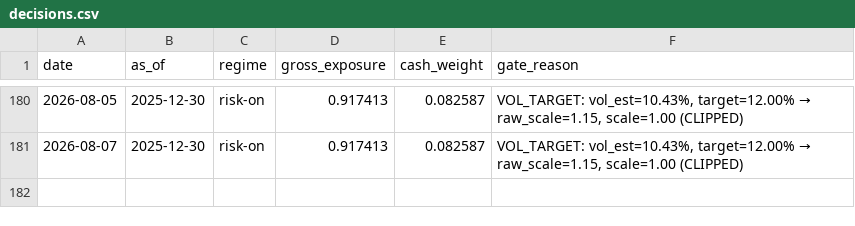
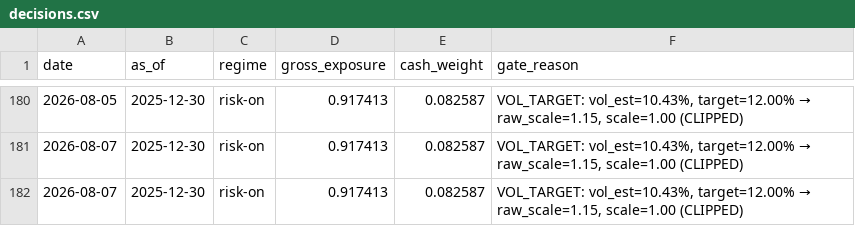
Before and after one commit to jiatongqu625-cloud/tradeagentlab, a CSV file: docs/daily/decisions.csv, drawn as a sheet; only a part is shown, gaps mark what is left out; the diff names each change by its address in the sheet, - before the commit and + after, or states it on an @@ line.

```diff
--- a/docs/daily/decisions.csv
+++ b/docs/daily/decisions.csv
+row 182: 2026-08-07 | 2025-12-30 | risk-on | 0.917413 | 0.082587 | VOL_TARGET: vol_est=10.43%, target=12.00% → raw_scale=1.15, scale=1.00 (CLIPPED)
```
Also changed, not shown: 4 other files.
